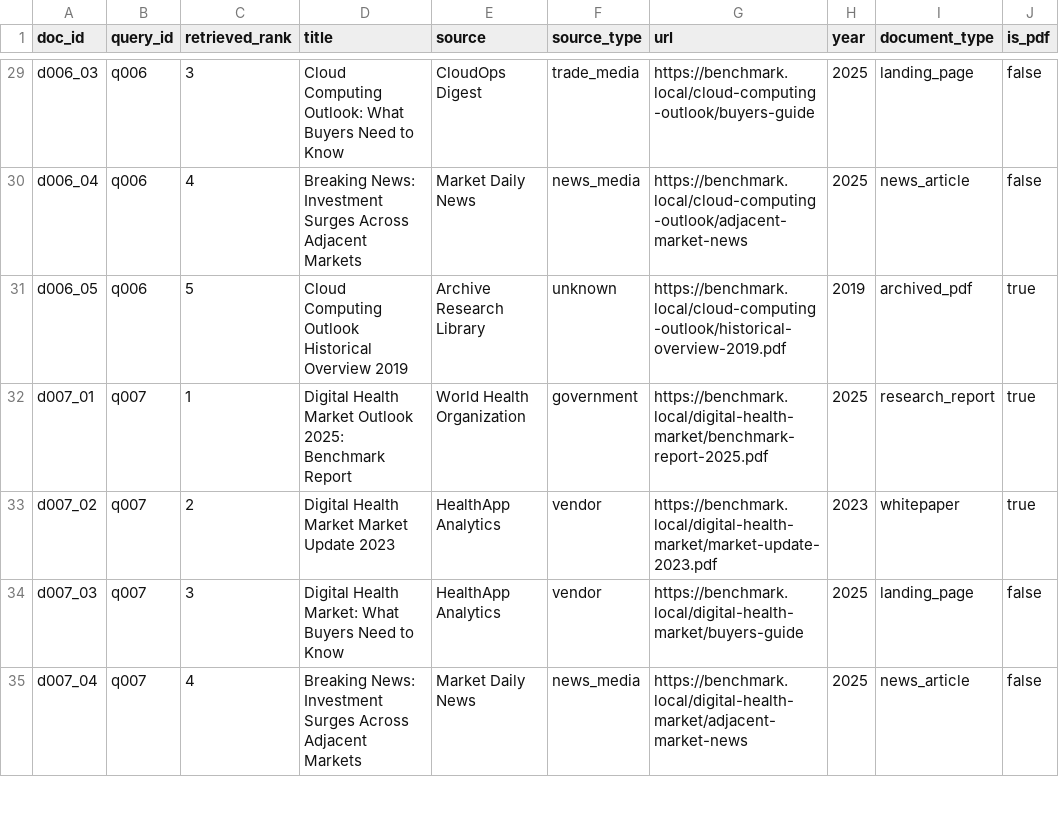
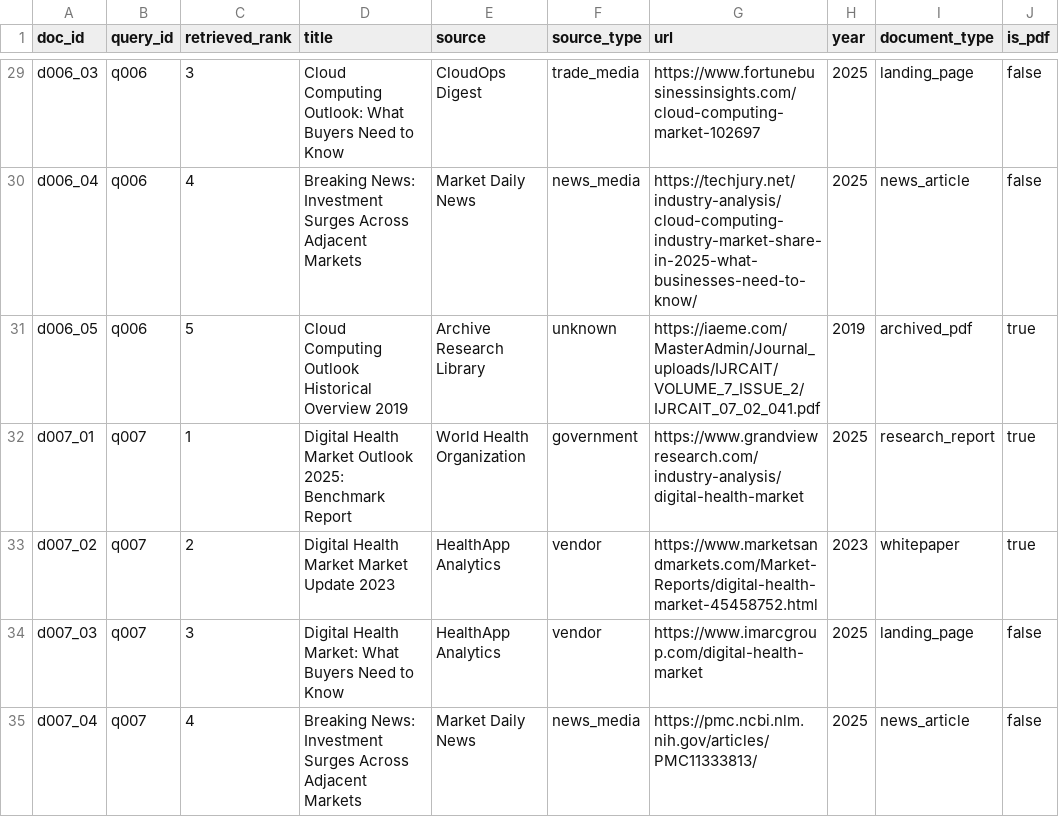
Before and after one commit to ykhher/AI-assisted-report-search-and-evaluating-agent, a CSV file: data/curated_benchmark/documents.csv, drawn as a sheet; only a part is shown, gaps mark what is left out; the diff covers the shown part only; the diff names each change by its address in the sheet, - before the commit and + after, or states it on an @@ line.

```diff
--- a/data/curated_benchmark/documents.csv
+++ b/data/curated_benchmark/documents.csv
-G29 (url): https://benchmark.local/cloud-computing-outlook/buyers-guide
+G29 (url): https://www.fortunebusinessinsights.com/cloud-computing-market-102697
-G30 (url): https://benchmark.local/cloud-computing-outlook/adjacent-market-news
+G30 (url): https://techjury.net/industry-analysis/cloud-computing-industry-market-share-in-2025-what-businesses-need-to-know/
-G31 (url): https://benchmark.local/cloud-computing-outlook/historical-overview-2019.pdf
+G31 (url): https://iaeme.com/MasterAdmin/Journal_uploads/IJRCAIT/VOLUME_7_ISSUE_2/IJRCAIT_07_02_041.pdf
-G32 (url): https://benchmark.local/digital-health-market/benchmark-report-2025.pdf
+G32 (url): https://www.grandviewresearch.com/industry-analysis/digital-health-market
-G33 (url): https://benchmark.local/digital-health-market/market-update-2023.pdf
+G33 (url): https://www.marketsandmarkets.com/Market-Reports/digital-health-market-45458752.html
-G34 (url): https://benchmark.local/digital-health-market/buyers-guide
+G34 (url): https://www.imarcgroup.com/digital-health-market
-G35 (url): https://benchmark.local/digital-health-market/adjacent-market-news
+G35 (url): https://pmc.ncbi.nlm.nih.gov/articles/PMC11333813/
```
Also changed, not shown: 93 edited cells elsewhere in this file, data/curated_benchmark/quality_annotations.csv, data/curated_benchmark/retrieval_annotations.csv, 6 other files.
